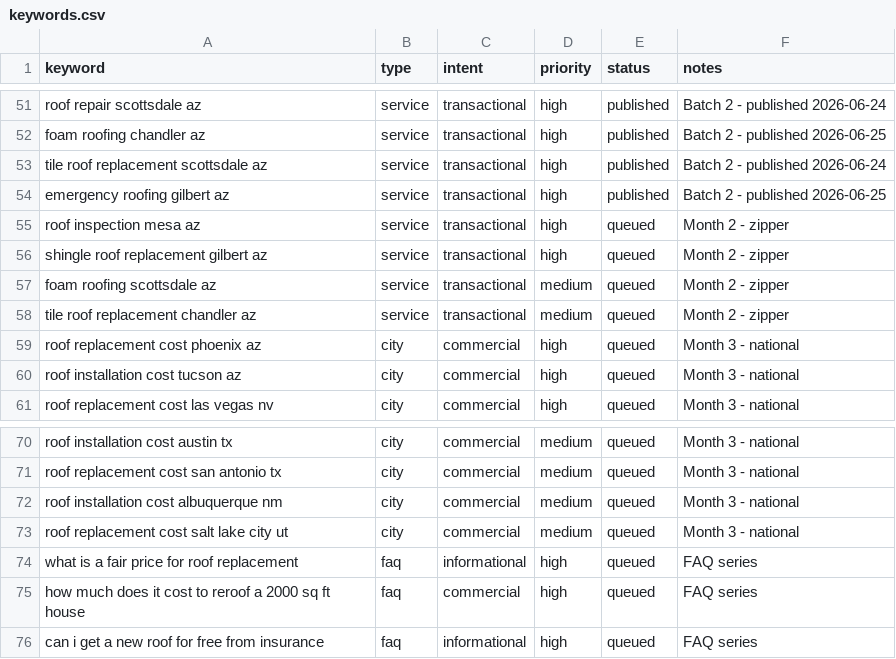
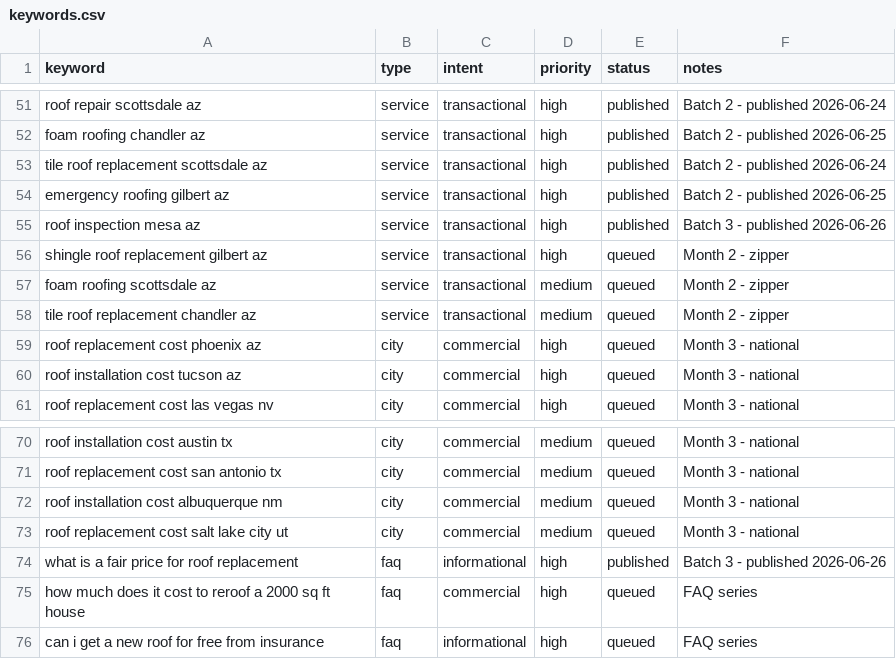
Before and after one commit to jheraundunlap503/roof-install-net, a CSV file: keywords.csv, drawn as a sheet; only a part is shown, gaps mark what is left out.

```diff
--- a/keywords.csv
+++ b/keywords.csv
@@ -54,3 +54,3 @@ tile roof replacement scottsdale az,service,transactional,high,published,Batch 2
 emergency roofing gilbert az,service,transactional,high,published,Batch 2 - published 2026-06-25
-roof inspection mesa az,service,transactional,high,queued,Month 2 - zipper
+roof inspection mesa az,service,transactional,high,published,Batch 3 - published 2026-06-26
 shingle roof replacement gilbert az,service,transactional,high,queued,Month 2 - zipper
@@ -73,3 +73,3 @@ roof installation cost albuquerque nm,city,commercial,medium,queued,Month 3 - na
 roof replacement cost salt lake city ut,city,commercial,medium,queued,Month 3 - national
-what is a fair price for roof replacement,faq,informational,high,queued,FAQ series
+what is a fair price for roof replacement,faq,informational,high,published,Batch 3 - published 2026-06-26
 how much does it cost to reroof a 2000 sq ft house,faq,commercial,high,queued,FAQ series
```
Also changed, not shown: 2 other files.
